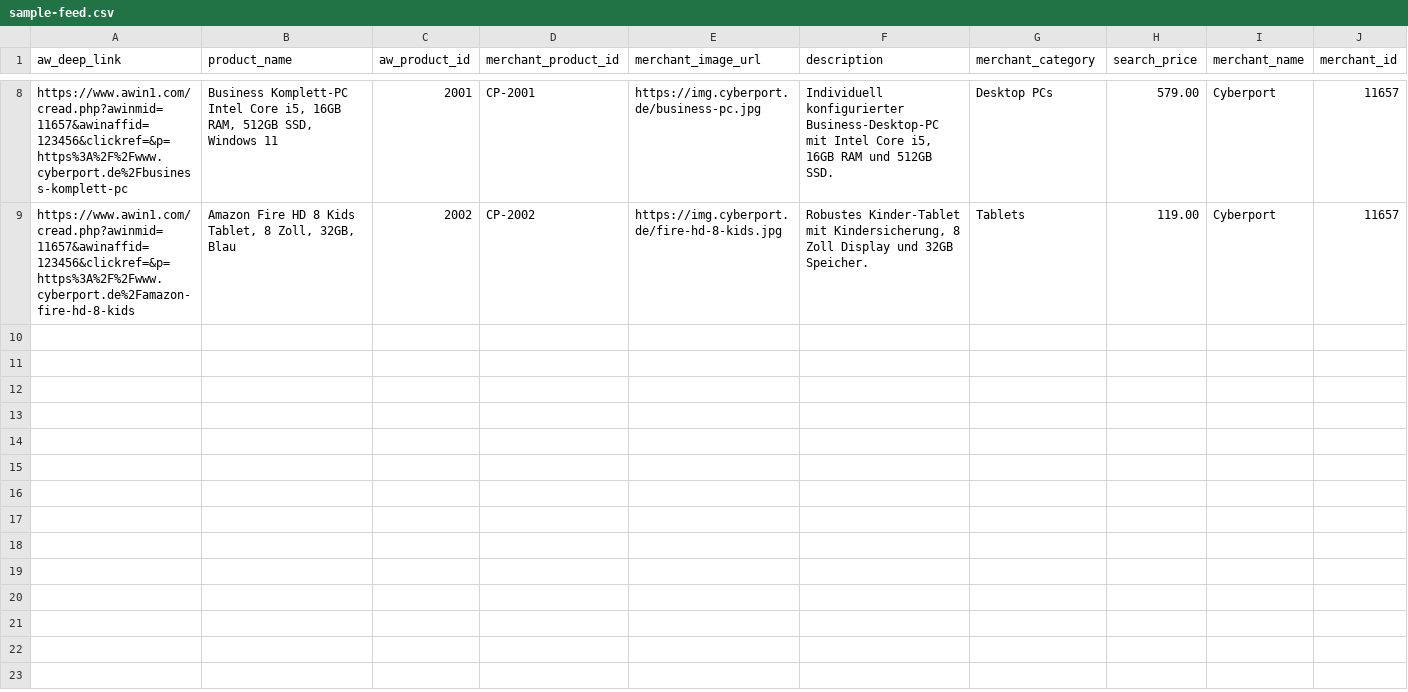
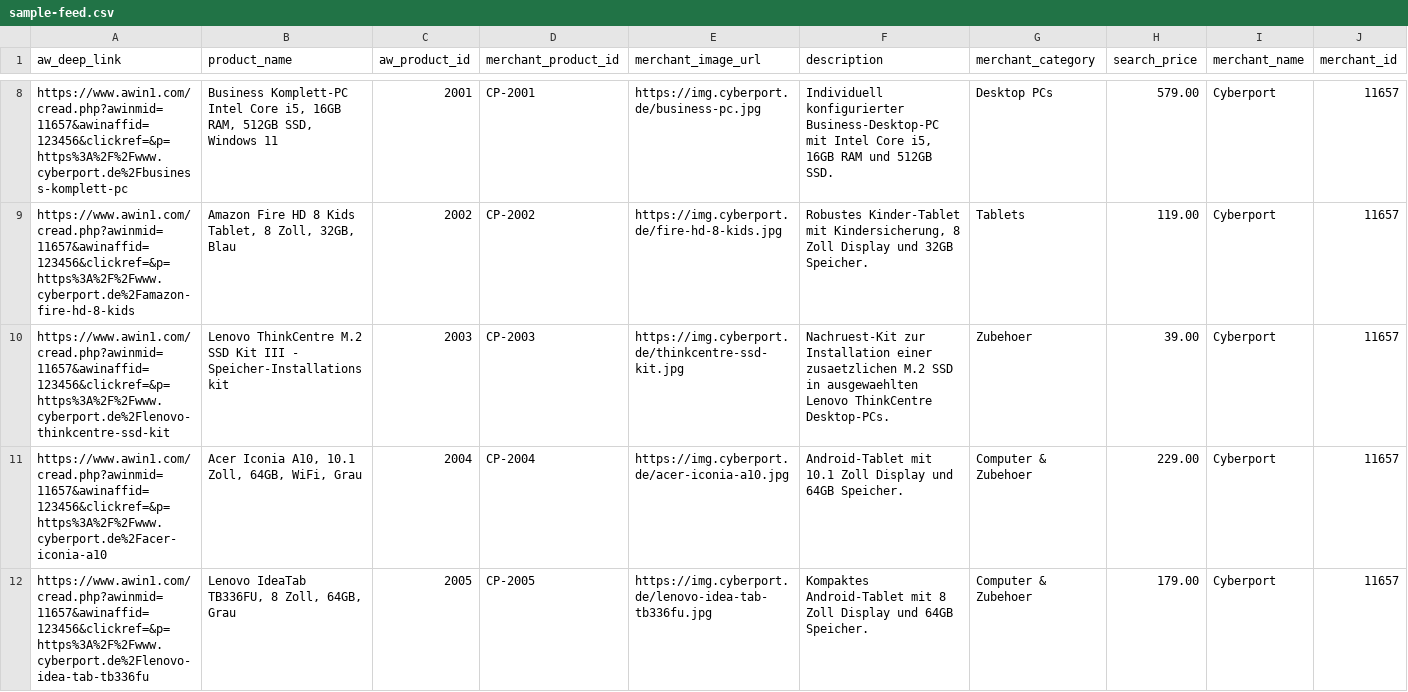
Before and after one commit to chriscomputerwissen/PC-Finder, a CSV file: scripts/__fixtures__/sample-feed.csv, drawn as a sheet; only a part is shown, gaps mark what is left out; rows hold the shown columns only; the diff names each change by its address in the sheet, - before the commit and + after, or states it on an @@ line.

Commit message:
Update sample-feed.csv

```diff
--- a/scripts/__fixtures__/sample-feed.csv
+++ b/scripts/__fixtures__/sample-feed.csv
+row 10: https://www.awin1.com/cread.php?awinmid=11657&awinaffid=123456&clickref=&p=https%3A%2F%2Fwww.cyberport.de%2Flenovo-thinkcentre-ssd-kit | Lenovo ThinkCentre M.2 SSD Kit III - Speicher-Installationskit | 2003 | CP-2003 | https://img.cyberport.de/thinkcentre-ssd-kit.jpg | Nachruest-Kit zur Installation einer zusaetzlichen M.2 SSD in ausgewaehlten Lenovo ThinkCentre Desktop-PCs. | Zubehoer | 39.00 | Cyberport | 11657
+row 11: https://www.awin1.com/cread.php?awinmid=11657&awinaffid=123456&clickref=&p=https%3A%2F%2Fwww.cyberport.de%2Facer-iconia-a10 | Acer Iconia A10, 10.1 Zoll, 64GB, WiFi, Grau | 2004 | CP-2004 | https://img.cyberport.de/acer-iconia-a10.jpg | Android-Tablet mit 10.1 Zoll Display und 64GB Speicher. | Computer & Zubehoer | 229.00 | Cyberport | 11657
+row 12: https://www.awin1.com/cread.php?awinmid=11657&awinaffid=123456&clickref=&p=https%3A%2F%2Fwww.cyberport.de%2Flenovo-idea-tab-tb336fu | Lenovo IdeaTab TB336FU, 8 Zoll, 64GB, Grau | 2005 | CP-2005 | https://img.cyberport.de/lenovo-idea-tab-tb336fu.jpg | Kompaktes Android-Tablet mit 8 Zoll Display und 64GB Speicher. | Computer & Zubehoer | 179.00 | Cyberport | 11657
```
